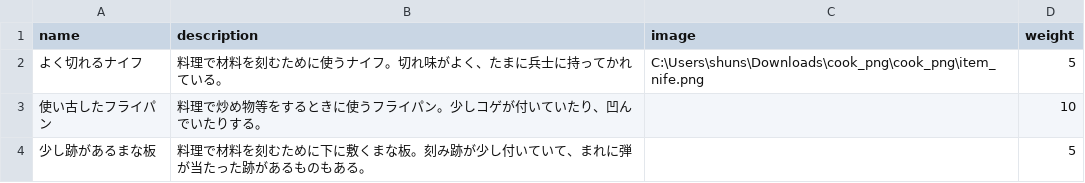
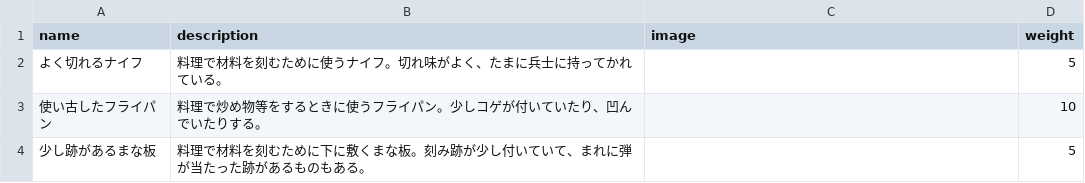
Before and after one commit to Only-Side/Only-Side, a CSV file: Only-Side/Assets/Resources/CSV/item 1.csv, drawn as a sheet; only a part is shown.

```diff
--- a/Only-Side/Assets/Resources/CSV/item 1.csv
+++ b/Only-Side/Assets/Resources/CSV/item 1.csv
@@ -1,3 +1,3 @@
 name,description,image,weight
-よく切れるナイフ,料理で材料を刻むために使うナイフ。切れ味がよく、たまに兵士に持ってかれている。,C:\Users\shuns\Downloads\cook_png\cook_png\item_nife.png,5
+よく切れるナイフ,料理で材料を刻むために使うナイフ。切れ味がよく、たまに兵士に持ってかれている。,,5
 使い古したフライパン,料理で炒め物等をするときに使うフライパン。少しコゲが付いていたり、凹んでいたりする。,,10
```
Also changed, not shown: 36 other files.
